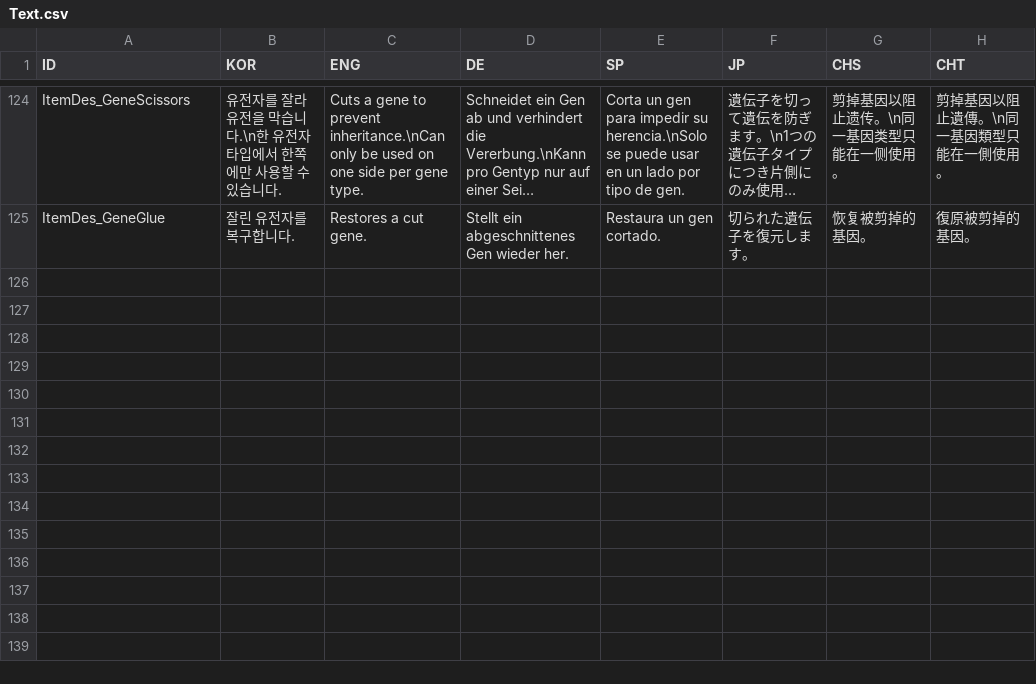
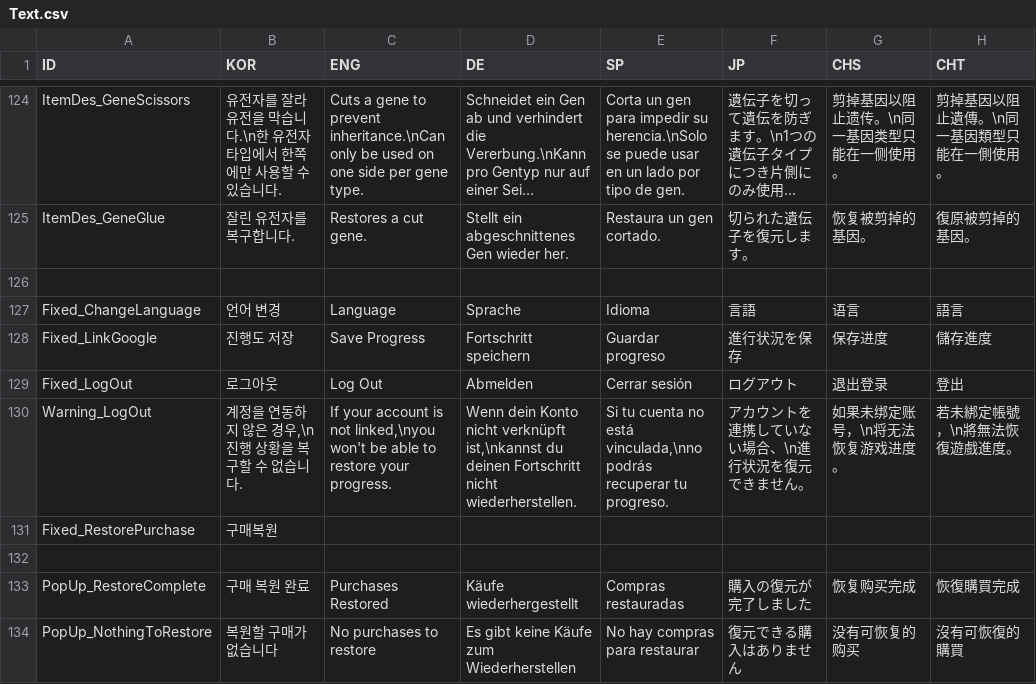
Before and after one commit to woojinjang193/GenePet, a CSV file: Assets/CSV/Text.csv, drawn as a sheet; only a part is shown, gaps mark what is left out; long unchanged cells end in …; the diff names each change by its address in the sheet, - before the commit and + after, or states it on an @@ line.

Commit message:
[feat] 구매복원 추가

```diff
--- a/Assets/CSV/Text.csv
+++ b/Assets/CSV/Text.csv
+row 126: (empty)
+row 127: Fixed_ChangeLanguage | 언어 변경 | Language | Sprache | Idioma | 言語 | 语言 | 語言
+row 128: Fixed_LinkGoogle | 진행도 저장 | Save Progress | Fortschritt speichern | Guardar progreso | 進行状況を保存 | 保存进度 | 儲存進度
+row 129: Fixed_LogOut | 로그아웃 | Log Out | Abmelden | Cerrar sesión | ログアウト | 退出登录 | 登出
+row 130: Warning_LogOut | 계정을 연동하지 않은 경우,\n진행 상황을 복구할 수 없습니다. | If your account is not linked,\nyou won't be able to restore your progress. | Wenn dein Konto nicht verknüpft ist,\nkannst du deinen Fortschritt nicht wiederherstellen. | Si tu cuenta no está vinculada,\nno podrás recuperar tu progreso. | アカウントを連携していない場合、\n進行状況を復元できません。 | 如果未绑定账号，\n将无法恢复游戏进度。 | 若未綁定帳號，\n將無法恢復遊戲進度。
+row 131: Fixed_RestorePurchase | 구매복원
+row 132: (empty)
+row 133: PopUp_RestoreComplete | 구매 복원 완료 | Purchases Restored | Käufe wiederhergestellt | Compras restauradas | 購入の復元が完了しました | 恢复购买完成 | 恢復購買完成
+row 134: PopUp_NothingToRestore | 복원할 구매가 없습니다 | No purchases to restore | Es gibt keine Käufe zum Wiederherstellen | No hay compras para restaurar | 復元できる購入はありません | 没有可恢复的购买 | 沒有可恢復的購買
```
Also changed, not shown: 24 other files.
